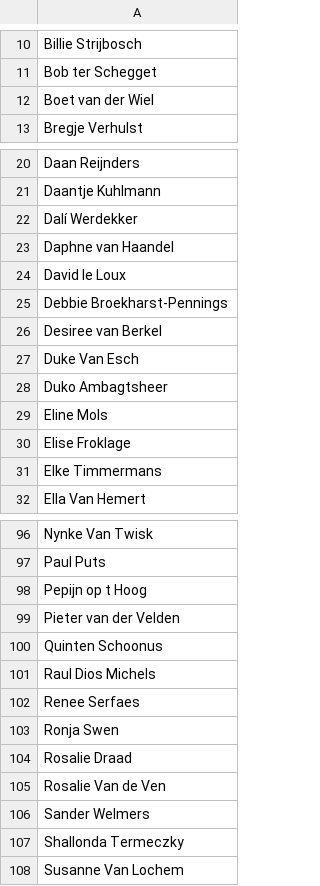
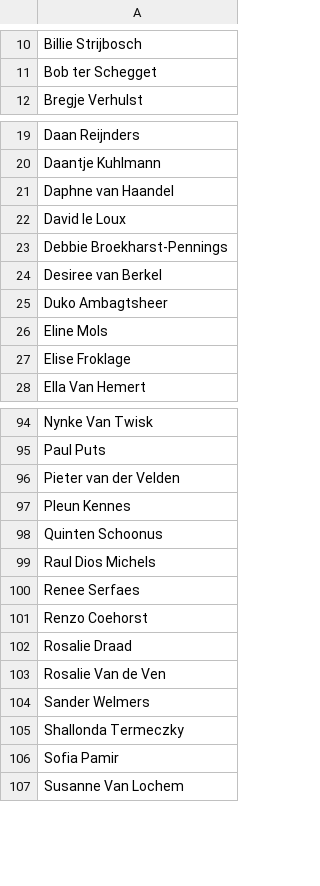
Before and after one commit to AH-Oisterwijk/fifo-controle, a CSV file: data/medewerkers.csv, drawn as a sheet; only a part is shown, gaps mark what is left out; the diff covers the shown part only.

Commit message:
Update medewerkers.csv

```diff
--- a/data/medewerkers.csv
+++ b/data/medewerkers.csv
@@ -11,3 +11,2 @@ Billie Strijbosch
 Bob ter Schegget
-Boet van der Wiel
 Bregje Verhulst
@@ -21,3 +20,2 @@ Daan Reijnders
 Daantje Kuhlmann
-Dalí Werdekker
 Daphne van Haandel
@@ -26,3 +24,2 @@ Debbie Broekharst-Pennings
 Desiree van Berkel
-Duke Van Esch
 Duko Ambagtsheer
@@ -30,3 +27,2 @@ Eline Mols
 Elise Froklage
-Elke Timmermans
 Ella Van Hemert
@@ -97,4 +95,4 @@ Nynke Van Twisk
 Paul Puts
-Pepijn op t Hoog
 Pieter van der Velden
+Pleun Kennes
 Quinten Schoonus
@@ -102,3 +100,3 @@ Raul Dios Michels
 Renee Serfaes
-Ronja Swen
+Renzo Coehorst
 Rosalie Draad
@@ -107,2 +105,3 @@ Sander Welmers
 Shallonda Termeczky
+Sofia Pamir
 Susanne Van Lochem
```
Also changed, not shown: 2 added rows elsewhere in this file.
